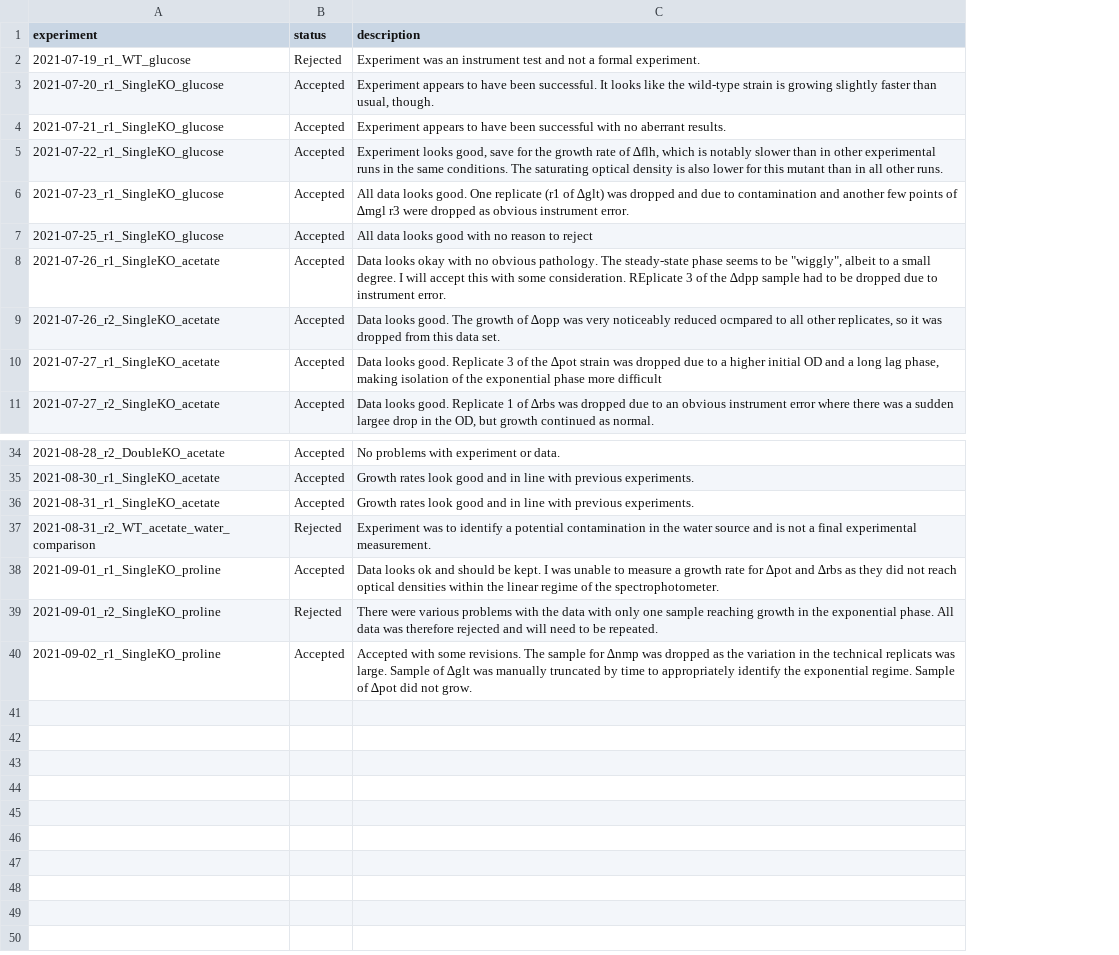
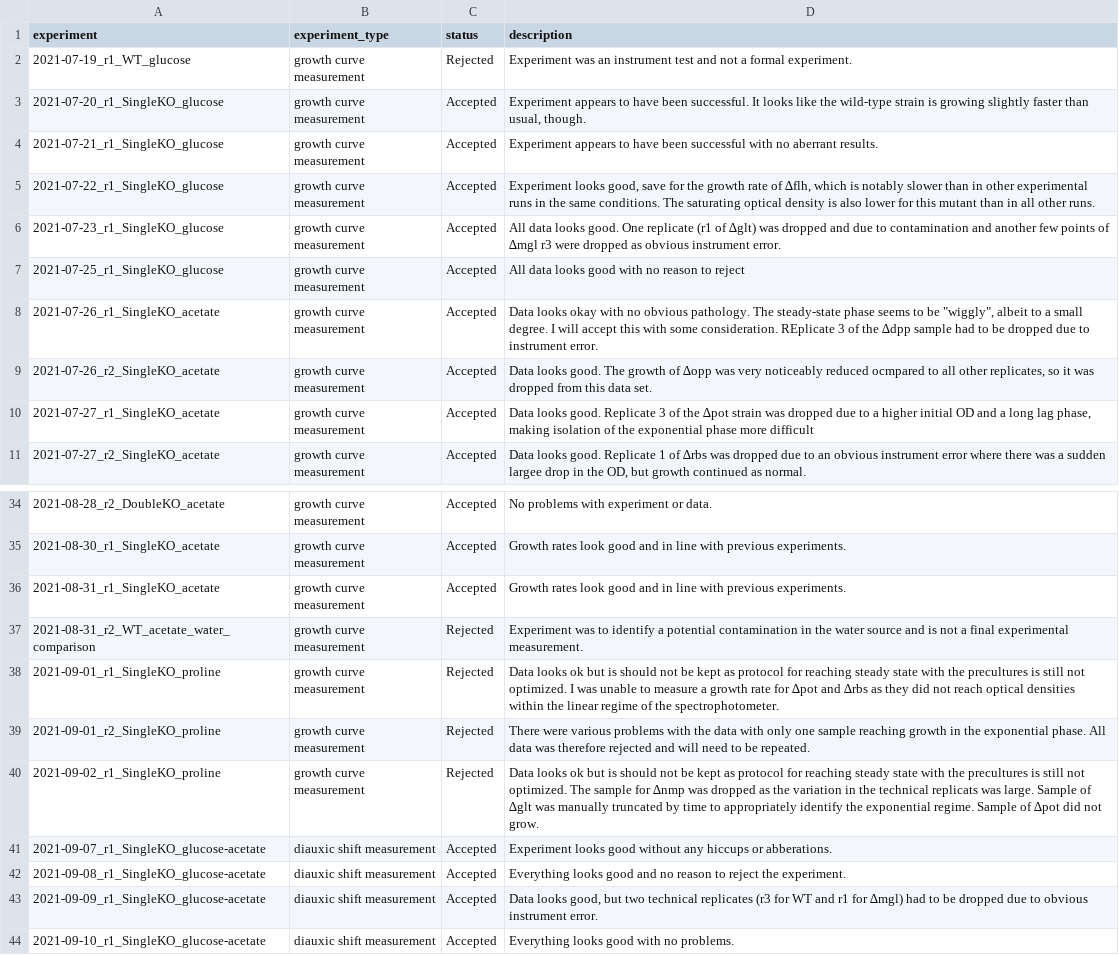
Before and after one commit to cremerlab/useless_expression, a CSV file: data/collated/collated_experiment_record_OD600_growth_curves.csv, drawn as a sheet; only a part is shown, gaps mark what is left out; addresses are those after the commit; the diff names each change by its address in the sheet, - before the commit and + after, or states it on an @@ line.

Commit message:
Big addition of formal lagtime estimate protocol, adoption of a two-layer hierarchical model for growth rate, and inclusion of diauxic shifts into collation script

```diff
--- a/data/collated/collated_experiment_record_OD600_growth_curves.csv
+++ b/data/collated/collated_experiment_record_OD600_growth_curves.csv
+column B (experiment_type), rows 2-11: all growth curve measurement; rows 34-40: all growth curve measurement
-C38 (status): Accepted
+C38 (status): Rejected
-D38 (description): …looks ok and should be kept. I was…
+D38 (description): …looks ok but is should not be kept as protocol for reaching steady state with the precultures is still not optimized. I was…
-C40 (status): Accepted
+C40 (status): Rejected
-D40 (description): Accepted with some revisions. The sample…
+D40 (description): Data looks ok but is should not be kept as protocol for reaching steady state with the precultures is still not optimized. The sample…
+row 41: 2021-09-07_r1_SingleKO_glucose-acetate | diauxic shift measurement | Accepted | Experiment looks good without any hiccups or abberations.
+row 42: 2021-09-08_r1_SingleKO_glucose-acetate | diauxic shift measurement | Accepted | Everything looks good and no reason to reject the experiment.
+row 43: 2021-09-09_r1_SingleKO_glucose-acetate | diauxic shift measurement | Accepted | Data looks good, but two technical replicates (r3 for WT and r1 for ∆mgl) had to be dropped due to obvious instrument error.
+row 44: 2021-09-10_r1_SingleKO_glucose-acetate | diauxic shift measurement | Accepted | Everything looks good with no problems.
```
Also changed, not shown: 27 other files.
